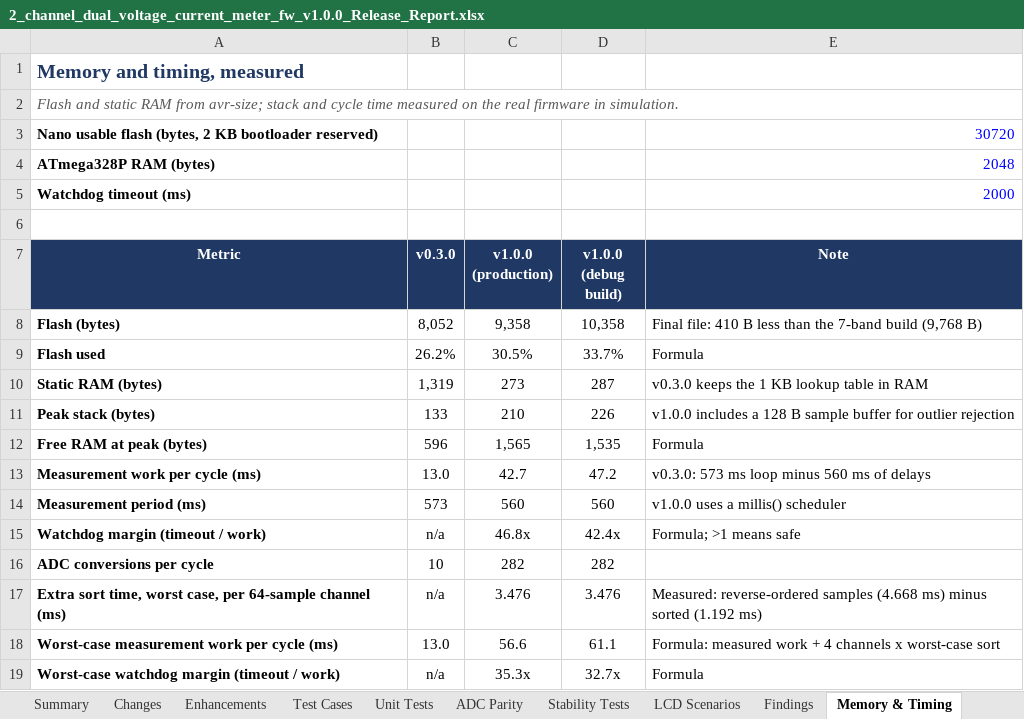
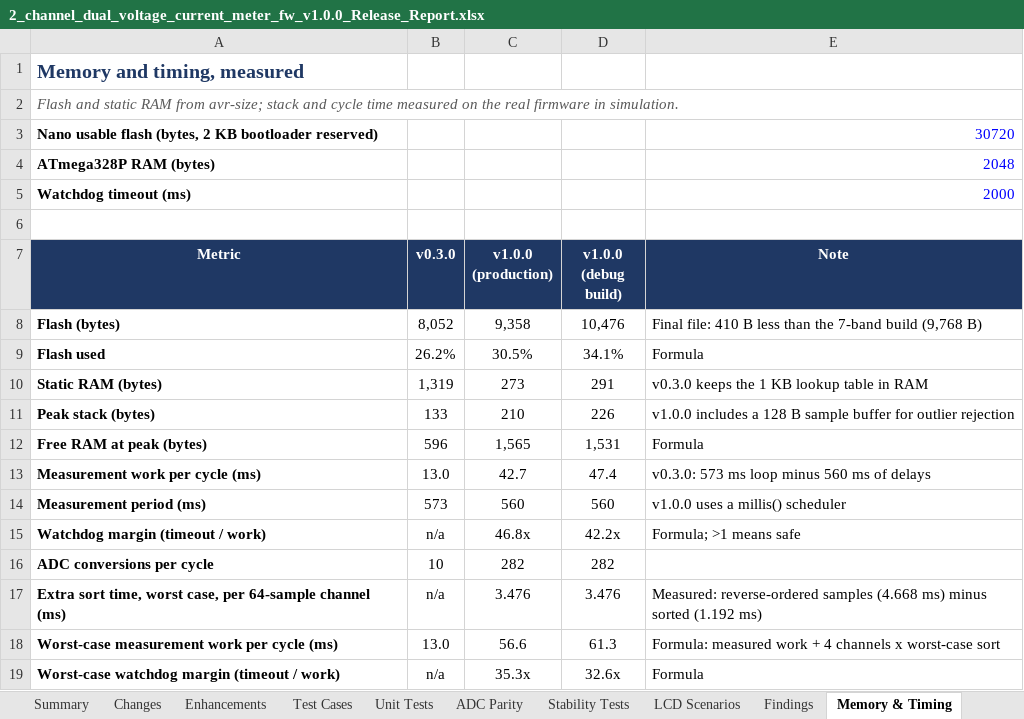
Before and after one commit to marcosbuydid/dc-dc-power-supply, an Excel workbook: Module_2/2_channel_dual_voltage_current_meter_fw_v1.0.0_Release_Report.xlsx, sheet Memory & Timing, drawn as a sheet; values as stored, in another font and other column widths than the file's, no borders; the diff names each change by its address in the sheet, - before the commit and + after, or states it on an @@ line.

```diff
--- a/Module_2/2_channel_dual_voltage_current_meter_fw_v1.0.0_Release_Report.xlsx (sheet Memory & Timing)
+++ b/Module_2/2_channel_dual_voltage_current_meter_fw_v1.0.0_Release_Report.xlsx (sheet Memory & Timing)
-D8 (v1.0.0 (debug build)): 10,358
+D8 (v1.0.0 (debug build)): 10,476
-D9 (v1.0.0 (debug build)): 33.7%
+D9 (v1.0.0 (debug build)): 34.1%
-D10 (v1.0.0 (debug build)): 287
+D10 (v1.0.0 (debug build)): 291
-D12 (v1.0.0 (debug build)): 1,535
+D12 (v1.0.0 (debug build)): 1,531
-D13 (v1.0.0 (debug build)): 47.2
+D13 (v1.0.0 (debug build)): 47.4
-D15 (v1.0.0 (debug build)): 42.4x
+D15 (v1.0.0 (debug build)): 42.2x
-D18 (v1.0.0 (debug build)): 61.1
+D18 (v1.0.0 (debug build)): 61.3
-D19 (v1.0.0 (debug build)): 32.7x
+D19 (v1.0.0 (debug build)): 32.6x
```
Also changed, not shown: sheet Test Cases, sheet Changes, sheet Findings, sheet Summary, sheet Method, formulas that keep their value.
